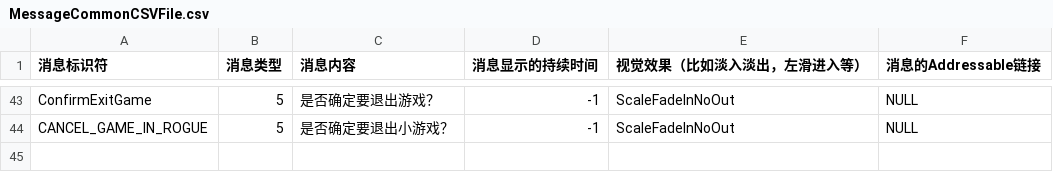
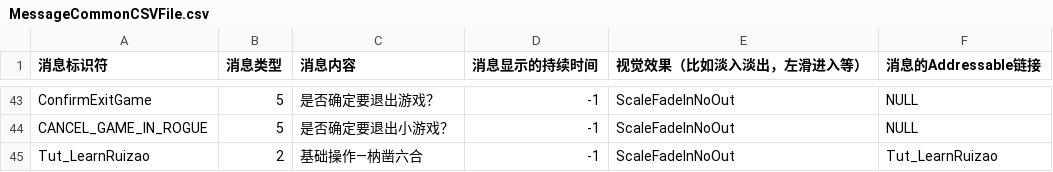
Before and after one commit to YYHHOrganization/GameDemo2024, a CSV file: Assets/Designer/CsvTable/MessageBox/MessageCommonCSVFile.csv, drawn as a sheet; only a part is shown, gaps mark what is left out.

```diff
--- a/Assets/Designer/CsvTable/MessageBox/MessageCommonCSVFile.csv
+++ b/Assets/Designer/CsvTable/MessageBox/MessageCommonCSVFile.csv
@@ -44 +44,2 @@ ConfirmExitGame,5,是否确定要退出游戏？,-1,ScaleFadeInNoOut,NULL
 CANCEL_GAME_IN_ROGUE,5,是否确定要退出小游戏？,-1,ScaleFadeInNoOut,NULL
+Tut_LearnRuizao,2,基础操作—枘凿六合,-1,ScaleFadeInNoOut,Tut_LearnRuizao
```
Also changed, not shown: 26 other files.
